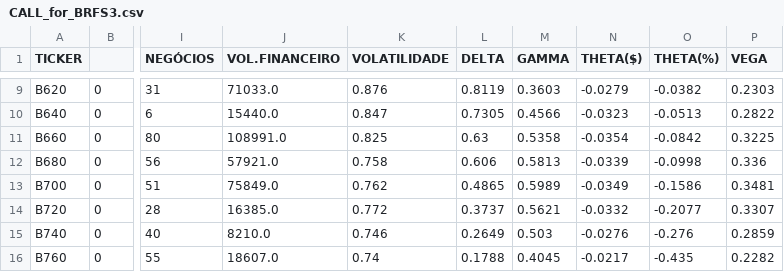
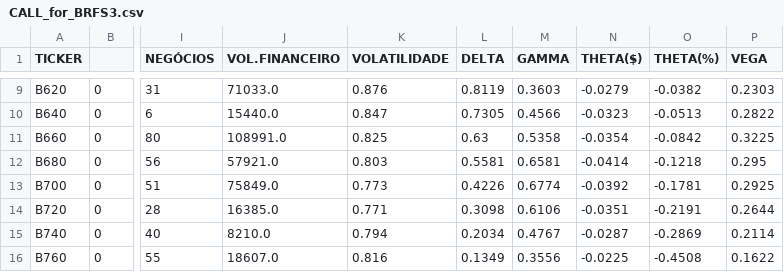
Before and after one commit to guiworldtv/Py_bovespa, a CSV file: src/data/CALL_for_BRFS3.csv, drawn as a sheet; only a part is shown, gaps mark what is left out; the diff covers the shown part only; the diff names each change by its address in the sheet, - before the commit and + after, or states it on an @@ line.

```diff
--- a/src/data/CALL_for_BRFS3.csv
+++ b/src/data/CALL_for_BRFS3.csv
-K12 (VOLATILIDADE): 0.758
+K12 (VOLATILIDADE): 0.803
-L12 (DELTA): 0.606
+L12 (DELTA): 0.5581
-M12 (GAMMA): 0.5813
+M12 (GAMMA): 0.6581
-N12 (THETA($)): -0.0339
+N12 (THETA($)): -0.0414
-O12 (THETA(%)): -0.0998
+O12 (THETA(%)): -0.1218
-P12 (VEGA): 0.336
+P12 (VEGA): 0.295
-K13 (VOLATILIDADE): 0.762
+K13 (VOLATILIDADE): 0.773
-L13 (DELTA): 0.4865
+L13 (DELTA): 0.4226
-M13 (GAMMA): 0.5989
+M13 (GAMMA): 0.6774
-N13 (THETA($)): -0.0349
+N13 (THETA($)): -0.0392
-O13 (THETA(%)): -0.1586
+O13 (THETA(%)): -0.1781
-P13 (VEGA): 0.3481
+P13 (VEGA): 0.2925
-K14 (VOLATILIDADE): 0.772
+K14 (VOLATILIDADE): 0.771
-L14 (DELTA): 0.3737
+L14 (DELTA): 0.3098
-M14 (GAMMA): 0.5621
+M14 (GAMMA): 0.6106
-N14 (THETA($)): -0.0332
+N14 (THETA($)): -0.0351
-O14 (THETA(%)): -0.2077
+O14 (THETA(%)): -0.2191
-P14 (VEGA): 0.3307
+P14 (VEGA): 0.2644
-K15 (VOLATILIDADE): 0.746
+K15 (VOLATILIDADE): 0.794
-L15 (DELTA): 0.2649
+L15 (DELTA): 0.2034
-M15 (GAMMA): 0.503
+M15 (GAMMA): 0.4767
-N15 (THETA($)): -0.0276
+N15 (THETA($)): -0.0287
-O15 (THETA(%)): -0.276
+O15 (THETA(%)): -0.2869
-P15 (VEGA): 0.2859
+P15 (VEGA): 0.2114
-K16 (VOLATILIDADE): 0.74
+K16 (VOLATILIDADE): 0.816
-L16 (DELTA): 0.1788
+L16 (DELTA): 0.1349
-M16 (GAMMA): 0.4045
+M16 (GAMMA): 0.3556
-N16 (THETA($)): -0.0217
+N16 (THETA($)): -0.0225
-O16 (THETA(%)): -0.435
+O16 (THETA(%)): -0.4508
-P16 (VEGA): 0.2282
+P16 (VEGA): 0.1622
```
Also changed, not shown: 12 edited cells elsewhere in this file, src/data/CALL_for_ECOR3.csv, src/data/CALL_for_GFSA3.csv, 43 other files.
